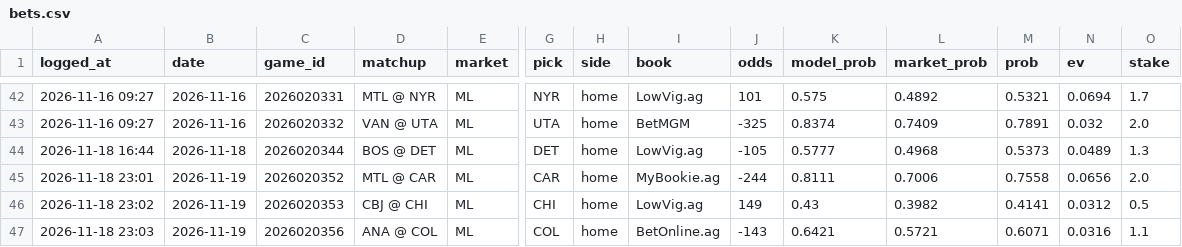
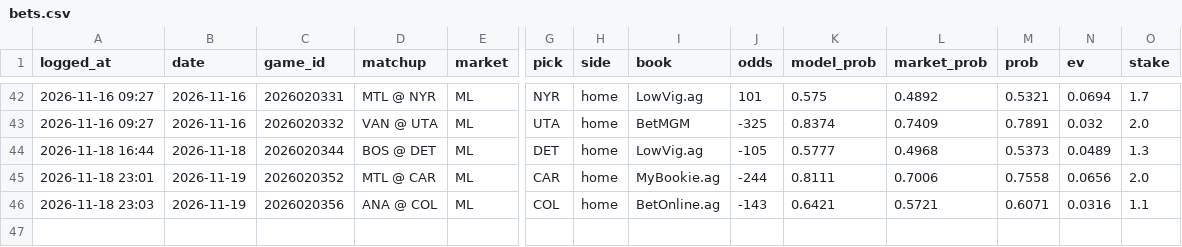
Before and after one commit to 88jackcarr/NHL-odds-betting, a CSV file: data/bets.csv, drawn as a sheet; only a part is shown, gaps mark what is left out; rows hold the shown columns only; the diff names each change by its address in the sheet, - before the commit and + after, or states it on an @@ line.

```diff
--- a/data/bets.csv
+++ b/data/bets.csv
-row 46: 2026-11-18 23:02 | 2026-11-19 | 2026020353 | CBJ @ CHI | ML | CHI | home | LowVig.ag | 149 | 0.43 | 0.3982 | 0.4141 | 0.0312 | 0.5
```
